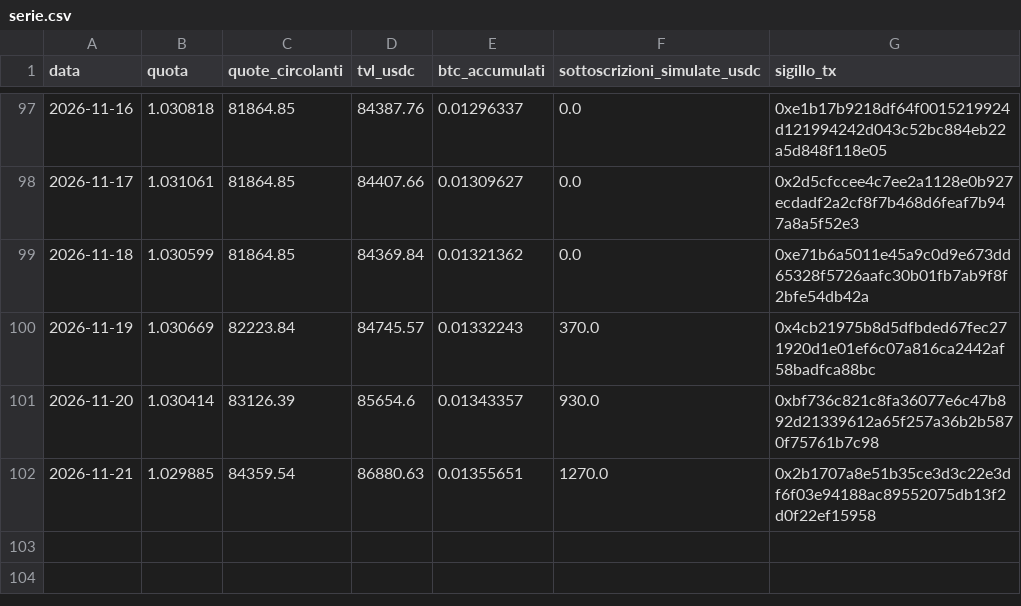
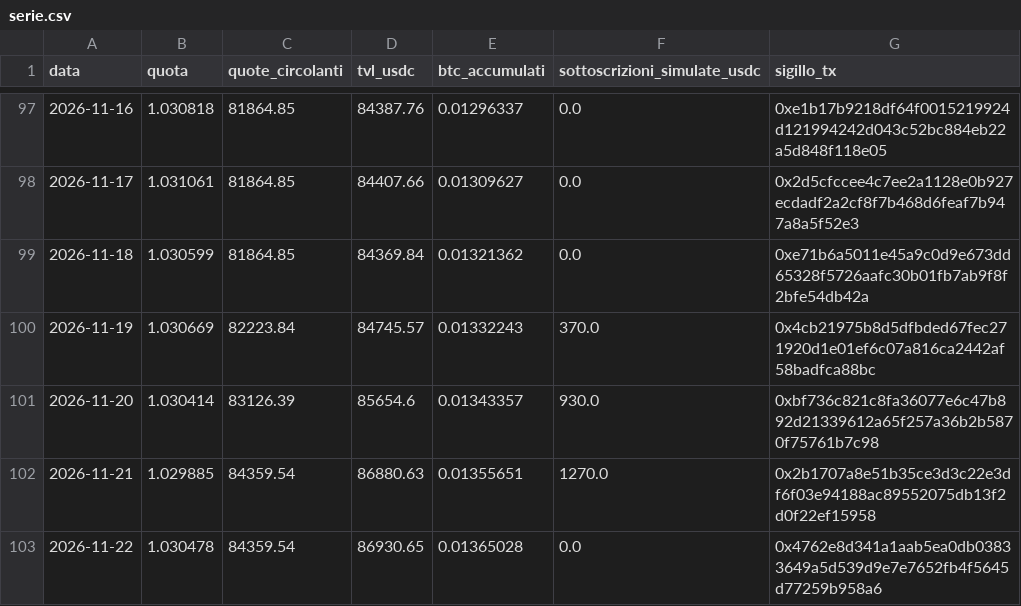
Before and after one commit to Alex00975/btc-accumulator-data, a CSV file: serie.csv, drawn as a sheet; only a part is shown, gaps mark what is left out; the diff names each change by its address in the sheet, - before the commit and + after, or states it on an @@ line.

```diff
--- a/serie.csv
+++ b/serie.csv
+row 103: 2026-11-22 | 1.030478 | 84359.54 | 86930.65 | 0.01365028 | 0.0 | 0x4762e8d341a1aab5ea0db03833649a5d539d9e7e7652fb4f5645d77259b958a6
```
Also changed, not shown: pubblico/operazioni.csv, pubblico/sigilli.csv, 11 other files.
